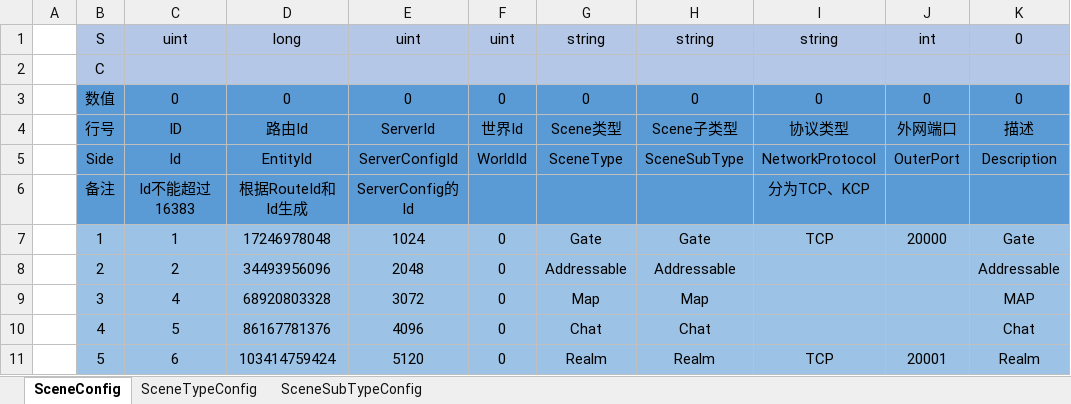
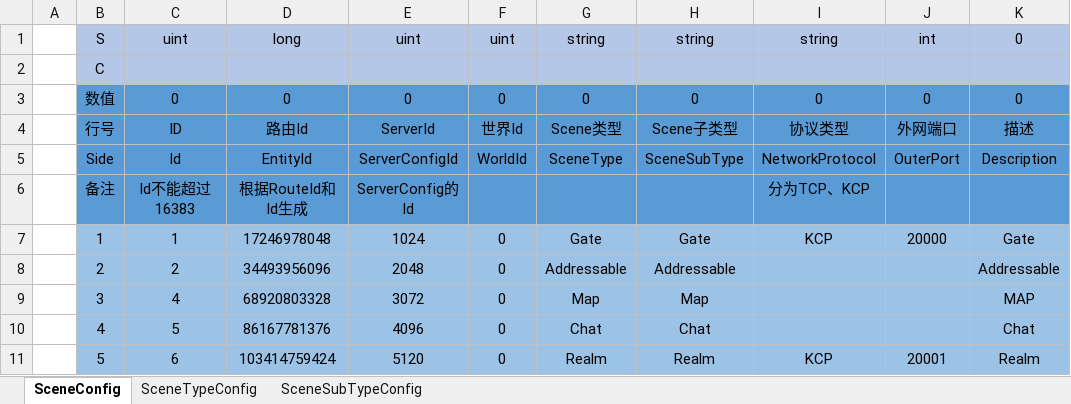
Before and after one commit to qq362946/Fantasy, an Excel workbook: examples/Communication-Exercises/Config/Excel/Server/SceneConfig.xlsx, sheet SceneConfig, drawn as a sheet; values as stored, in another font and other column widths than the file's, no borders; the diff names each change by its address in the sheet, - before the commit and + after, or states it on an @@ line.

```diff
--- a/examples/Communication-Exercises/Config/Excel/Server/SceneConfig.xlsx (sheet SceneConfig)
+++ b/examples/Communication-Exercises/Config/Excel/Server/SceneConfig.xlsx (sheet SceneConfig)
-I7: TCP
+I7: KCP
-I11: TCP
+I11: KCP
```
Also changed, not shown: examples/Communication-Exercises/Config/Excel/Server/ServerConfig.xlsx, 21 other files.
